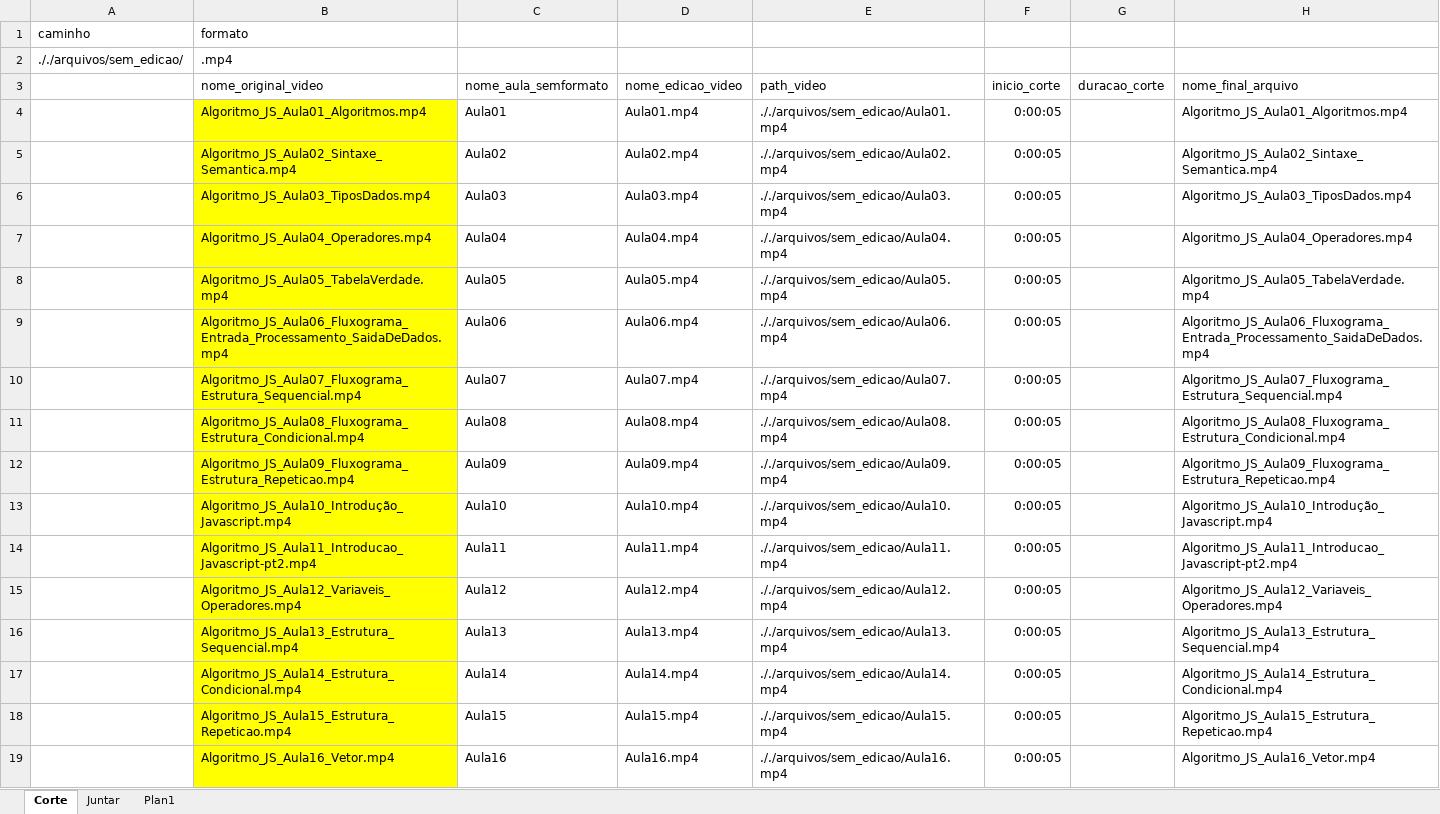
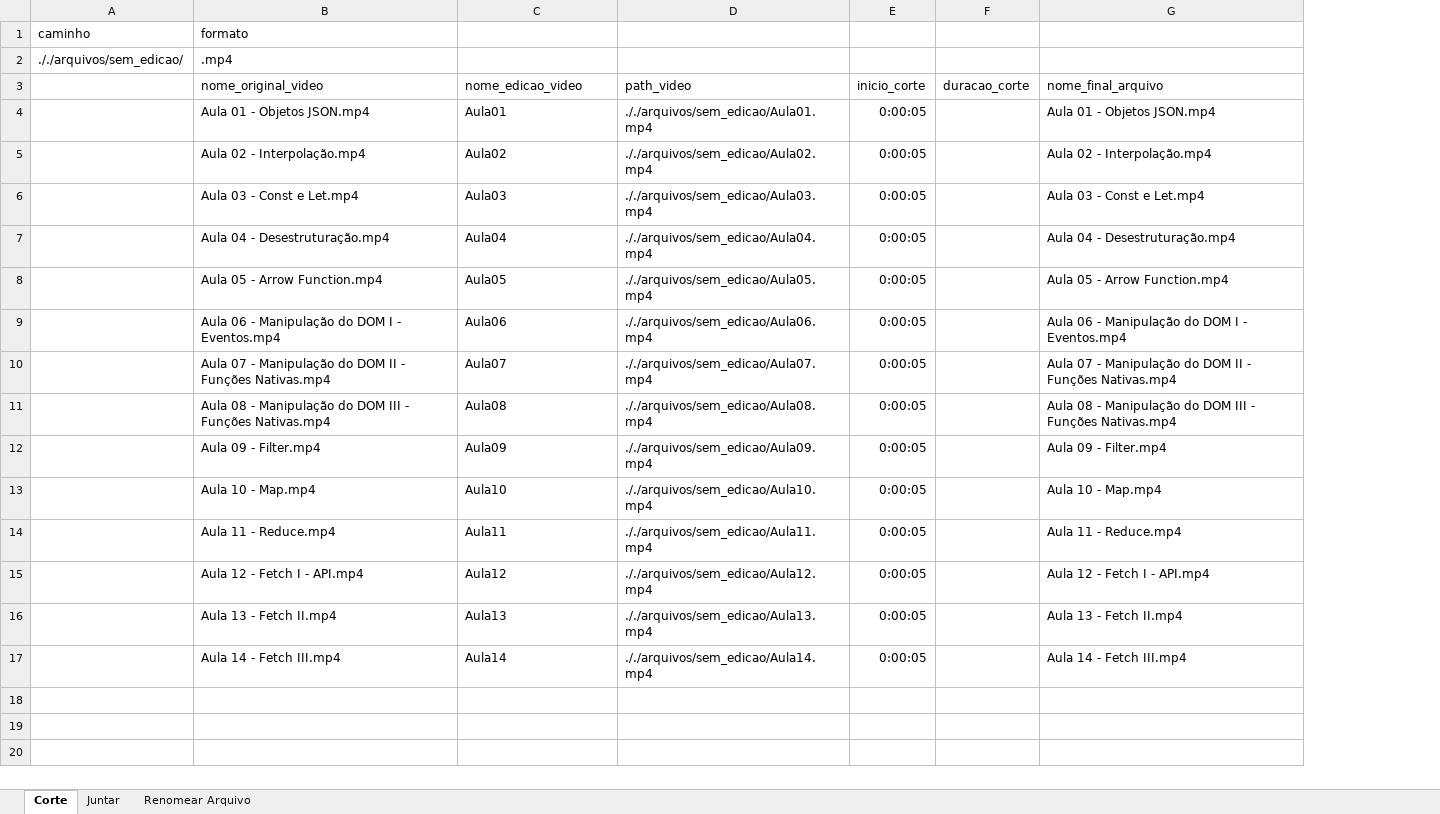
Before and after one commit to felyppetilly/Robo_Edicao, an Excel workbook: arquivos/parametros/Modelo_Parametros.xlsx, sheet Corte, drawn as a sheet; only a part is shown; values as stored, in another font and other column widths than the file's, no borders; removed rows and columns are numbered as before the commit, all else as after; the diff covers the shown part only; the diff names each change by its address in the sheet, - before the commit and + after, or states it on an @@ line.

```diff
--- a/arquivos/parametros/Modelo_Parametros.xlsx (sheet Corte)
+++ b/arquivos/parametros/Modelo_Parametros.xlsx (sheet Corte)
-sheet tab: Plan1
+sheet tab: Renomear Arquivo
-column D (nome_edicao_video), rows 4-17: Aula01.mp4 | Aula02.mp4 | Aula03.mp4 | Aula04.mp4 | Aula05.mp4 | Aula06.mp4 | Aula07.mp4 | Aula08.mp4 | Aula09.mp4 | Aula10.mp4 | Aula11.mp4 | Aula12.mp4 | Aula13.mp4 | Aula14.mp4
-C3: nome_aula_semformato
+C3: nome_edicao_video
-B4 (nome_original_video): Algoritmo_JS_Aula01_Algoritmos.mp4
+B4 (nome_original_video): Aula 01 - Objetos JSON.mp4
-B4:B17 fill: #FFFF00
+B4:B17 fill: none
-G4 (nome_final_arquivo): Algoritmo_JS_Aula01_Algoritmos.mp4
+G4 (nome_final_arquivo): Aula 01 - Objetos JSON.mp4
-B5 (nome_original_video): Algoritmo_JS_Aula02_Sintaxe_Semantica.mp4
+B5 (nome_original_video): Aula 02 - Interpolação.mp4
-G5 (nome_final_arquivo): Algoritmo_JS_Aula02_Sintaxe_Semantica.mp4
+G5 (nome_final_arquivo): Aula 02 - Interpolação.mp4
-B6 (nome_original_video): Algoritmo_JS_Aula03_TiposDados.mp4
+B6 (nome_original_video): Aula 03 - Const e Let.mp4
-G6 (nome_final_arquivo): Algoritmo_JS_Aula03_TiposDados.mp4
+G6 (nome_final_arquivo): Aula 03 - Const e Let.mp4
-B7 (nome_original_video): Algoritmo_JS_Aula04_Operadores.mp4
+B7 (nome_original_video): Aula 04 - Desestruturação.mp4
-G7 (nome_final_arquivo): Algoritmo_JS_Aula04_Operadores.mp4
+G7 (nome_final_arquivo): Aula 04 - Desestruturação.mp4
-B8 (nome_original_video): Algoritmo_JS_Aula05_TabelaVerdade.mp4
+B8 (nome_original_video): Aula 05 - Arrow Function.mp4
-G8 (nome_final_arquivo): Algoritmo_JS_Aula05_TabelaVerdade.mp4
+G8 (nome_final_arquivo): Aula 05 - Arrow Function.mp4
-B9 (nome_original_video): Algoritmo_JS_Aula06_Fluxograma_Entrada_Processamento_SaidaDeDados.mp4
+B9 (nome_original_video): Aula 06 - Manipulação do DOM I - Eventos.mp4
-G9 (nome_final_arquivo): Algoritmo_JS_Aula06_Fluxograma_Entrada_Processamento_SaidaDeDados.mp4
+G9 (nome_final_arquivo): Aula 06 - Manipulação do DOM I - Eventos.mp4
-B10 (nome_original_video): Algoritmo_JS_Aula07_Fluxograma_Estrutura_Sequencial.mp4
+B10 (nome_original_video): Aula 07 - Manipulação do DOM II - Funções Nativas.mp4
-G10 (nome_final_arquivo): Algoritmo_JS_Aula07_Fluxograma_Estrutura_Sequencial.mp4
+G10 (nome_final_arquivo): Aula 07 - Manipulação do DOM II - Funções Nativas.mp4
-B11 (nome_original_video): Algoritmo_JS_Aula08_Fluxograma_Estrutura_Condicional.mp4
+B11 (nome_original_video): Aula 08 - Manipulação do DOM III - Funções Nativas.mp4
-G11 (nome_final_arquivo): Algoritmo_JS_Aula08_Fluxograma_Estrutura_Condicional.mp4
+G11 (nome_final_arquivo): Aula 08 - Manipulação do DOM III - Funções Nativas.mp4
-B12 (nome_original_video): Algoritmo_JS_Aula09_Fluxograma_Estrutura_Repeticao.mp4
+B12 (nome_original_video): Aula 09 - Filter.mp4
-G12 (nome_final_arquivo): Algoritmo_JS_Aula09_Fluxograma_Estrutura_Repeticao.mp4
+G12 (nome_final_arquivo): Aula 09 - Filter.mp4
-B13 (nome_original_video): Algoritmo_JS_Aula10_Introdução_Javascript.mp4
+B13 (nome_original_video): Aula 10 - Map.mp4
-G13 (nome_final_arquivo): Algoritmo_JS_Aula10_Introdução_Javascript.mp4
+G13 (nome_final_arquivo): Aula 10 - Map.mp4
-B14 (nome_original_video): Algoritmo_JS_Aula11_Introducao_Javascript-pt2.mp4
+B14 (nome_original_video): Aula 11 - Reduce.mp4
-G14 (nome_final_arquivo): Algoritmo_JS_Aula11_Introducao_Javascript-pt2.mp4
+G14 (nome_final_arquivo): Aula 11 - Reduce.mp4
-B15 (nome_original_video): Algoritmo_JS_Aula12_Variaveis_Operadores.mp4
+B15 (nome_original_video): Aula 12 - Fetch I - API.mp4
-G15 (nome_final_arquivo): Algoritmo_JS_Aula12_Variaveis_Operadores.mp4
+G15 (nome_final_arquivo): Aula 12 - Fetch I - API.mp4
-B16 (nome_original_video): Algoritmo_JS_Aula13_Estrutura_Sequencial.mp4
+B16 (nome_original_video): Aula 13 - Fetch II.mp4
-G16 (nome_final_arquivo): Algoritmo_JS_Aula13_Estrutura_Sequencial.mp4
+G16 (nome_final_arquivo): Aula 13 - Fetch II.mp4
-B17 (nome_original_video): Algoritmo_JS_Aula14_Estrutura_Condicional.mp4
+B17 (nome_original_video): Aula 14 - Fetch III.mp4
-G17 (nome_final_arquivo): Algoritmo_JS_Aula14_Estrutura_Condicional.mp4
+G17 (nome_final_arquivo): Aula 14 - Fetch III.mp4
-row 18:  | Algoritmo_JS_Aula15_Estrutura_Repeticao.mp4 | Aula15 | Aula15.mp4 | ././arquivos/sem_edicao/Aula15.mp4 | 0:00:05 |  | Algoritmo_JS_Aula15_Estrutura_Repeticao.mp4
-row 19:  | Algoritmo_JS_Aula16_Vetor.mp4 | Aula16 | Aula16.mp4 | ././arquivos/sem_edicao/Aula16.mp4 | 0:00:05 |  | Algoritmo_JS_Aula16_Vetor.mp4
```
Also changed, not shown: 1 removed row elsewhere in this sheet, sheet Renomear Arquivo, sheet Juntar, formulas that keep their value, 8 other files.
